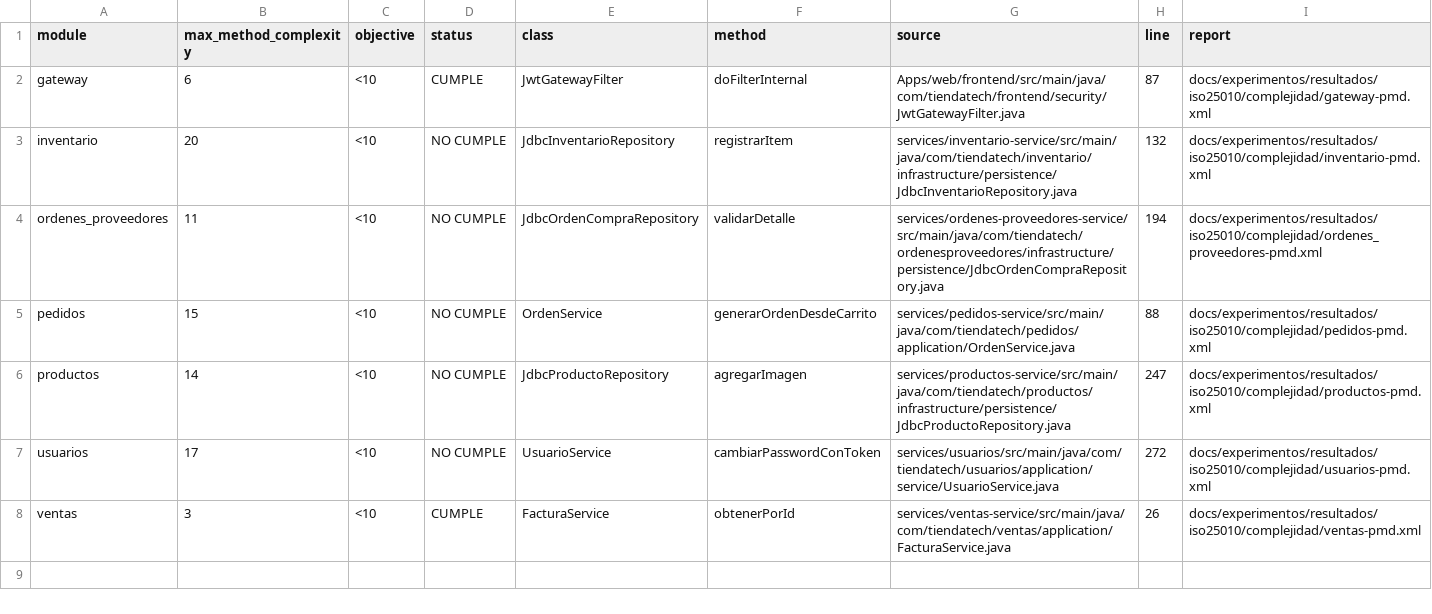
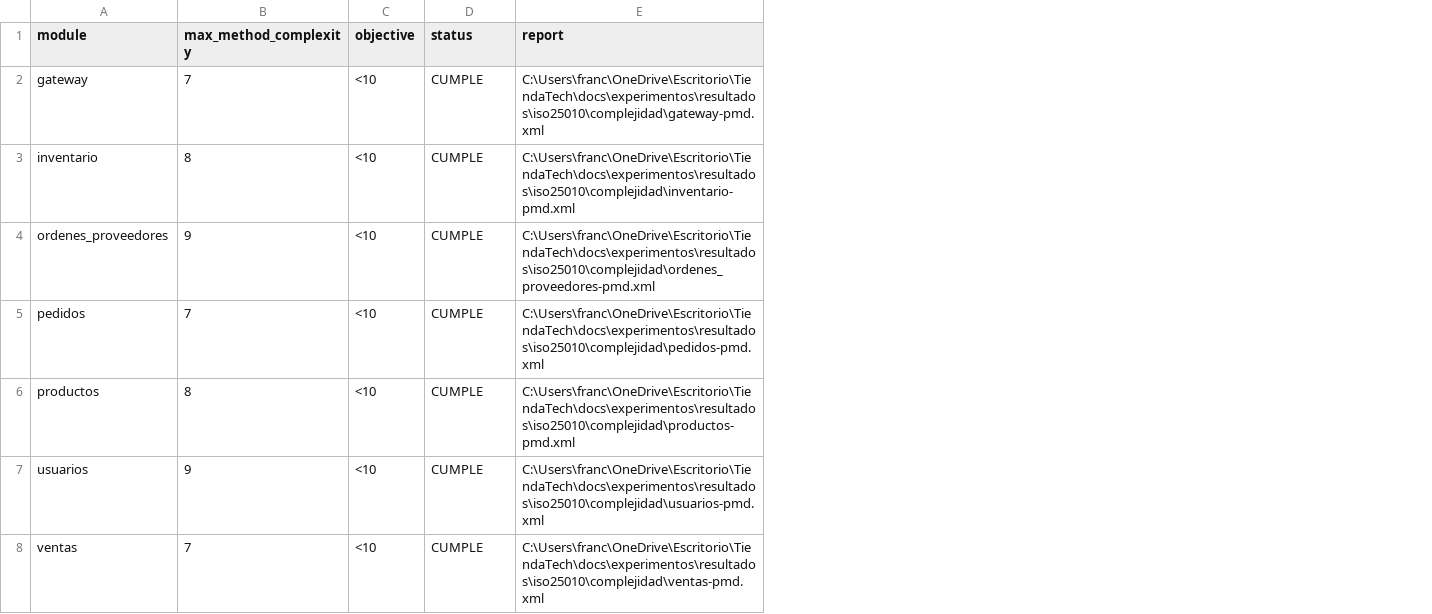
Before and after one commit to JoseLozanoMorales/PFC-AppsDistribuidas, a CSV file: docs/experimentos/resultados/iso25010/complejidad/summary.csv, drawn as a sheet; removed rows and columns are numbered as before the commit, all else as after; the diff names each change by its address in the sheet, - before the commit and + after, or states it on an @@ line.

Commit message:
test: cubre logica de negocio de ventas, productos y usuarios

```diff
--- a/docs/experimentos/resultados/iso25010/complejidad/summary.csv
+++ b/docs/experimentos/resultados/iso25010/complejidad/summary.csv
-column E (class), rows 2-8: JwtGatewayFilter | JdbcInventarioRepository | JdbcOrdenCompraRepository | OrdenService | JdbcProductoRepository | UsuarioService | FacturaService
-column F (method), rows 2-8: doFilterInternal | registrarItem | validarDetalle | generarOrdenDesdeCarrito | agregarImagen | cambiarPasswordConToken | obtenerPorId
-column G (source), rows 2-8: Apps/web/frontend/src/main/java/com/tiendatech/frontend/security/JwtGatewayFilter.java | services/inventario-service/src/main/java/com/tiendatech/inventario/infrastructure/persistence/JdbcInventarioRepository.java | services/ordenes-proveedores-service/src/main/java/com/tiendatech/ordenesproveedores/infrastructure/persistence/JdbcOrdenCompraRepository.java | services/pedidos-service/src/main/java/com/tiendatech/pedidos/application/OrdenService.java | services/productos-service/src/main/java/com/tiendatech/productos/infrastructure/persistence/JdbcProductoRepository.java | services/usuarios/src/main/java/com/tiendatech/usuarios/application/service/UsuarioService.java | services/ventas-service/src/main/java/com/tiendatech/ventas/application/FacturaService.java
-column H (line), rows 2-8: 87 | 132 | 194 | 88 | 247 | 272 | 26
-B2 (max_method_complexity): 6
+B2 (max_method_complexity): 7
-E2 (report): docs/experimentos/resultados/iso25010/complejidad/gateway-pmd.xml
+E2 (report): C:\Users\franc\OneDrive\Escritorio\TiendaTech\docs\experimentos\resultados\iso25010\complejidad\gateway-pmd.xml
-B3 (max_method_complexity): 20
+B3 (max_method_complexity): 8
-D3:D7 (status): NO CUMPLE
+D3:D7 (status): CUMPLE
-E3 (report): docs/experimentos/resultados/iso25010/complejidad/inventario-pmd.xml
+E3 (report): C:\Users\franc\OneDrive\Escritorio\TiendaTech\docs\experimentos\resultados\iso25010\complejidad\inventario-pmd.xml
-B4 (max_method_complexity): 11
+B4 (max_method_complexity): 9
-E4 (report): docs/experimentos/resultados/iso25010/complejidad/ordenes_proveedores-pmd.xml
+E4 (report): C:\Users\franc\OneDrive\Escritorio\TiendaTech\docs\experimentos\resultados\iso25010\complejidad\ordenes_proveedores-pmd.xml
-B5 (max_method_complexity): 15
+B5 (max_method_complexity): 7
-E5 (report): docs/experimentos/resultados/iso25010/complejidad/pedidos-pmd.xml
+E5 (report): C:\Users\franc\OneDrive\Escritorio\TiendaTech\docs\experimentos\resultados\iso25010\complejidad\pedidos-pmd.xml
-B6 (max_method_complexity): 14
+B6 (max_method_complexity): 8
-E6 (report): docs/experimentos/resultados/iso25010/complejidad/productos-pmd.xml
+E6 (report): C:\Users\franc\OneDrive\Escritorio\TiendaTech\docs\experimentos\resultados\iso25010\complejidad\productos-pmd.xml
-B7 (max_method_complexity): 17
+B7 (max_method_complexity): 9
-E7 (report): docs/experimentos/resultados/iso25010/complejidad/usuarios-pmd.xml
+E7 (report): C:\Users\franc\OneDrive\Escritorio\TiendaTech\docs\experimentos\resultados\iso25010\complejidad\usuarios-pmd.xml
-B8 (max_method_complexity): 3
+B8 (max_method_complexity): 7
-E8 (report): docs/experimentos/resultados/iso25010/complejidad/ventas-pmd.xml
+E8 (report): C:\Users\franc\OneDrive\Escritorio\TiendaTech\docs\experimentos\resultados\iso25010\complejidad\ventas-pmd.xml
```
Also changed, not shown: docs/experimentos/resultados/iso25010/cobertura-summary.csv, 26 other files.
